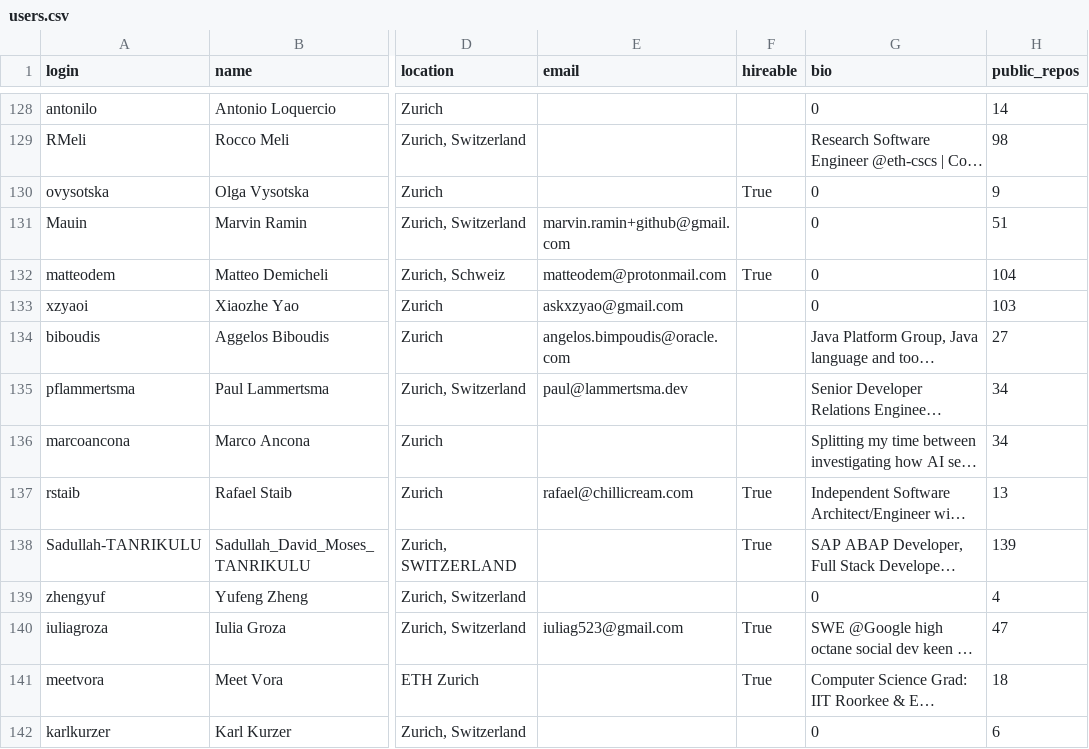
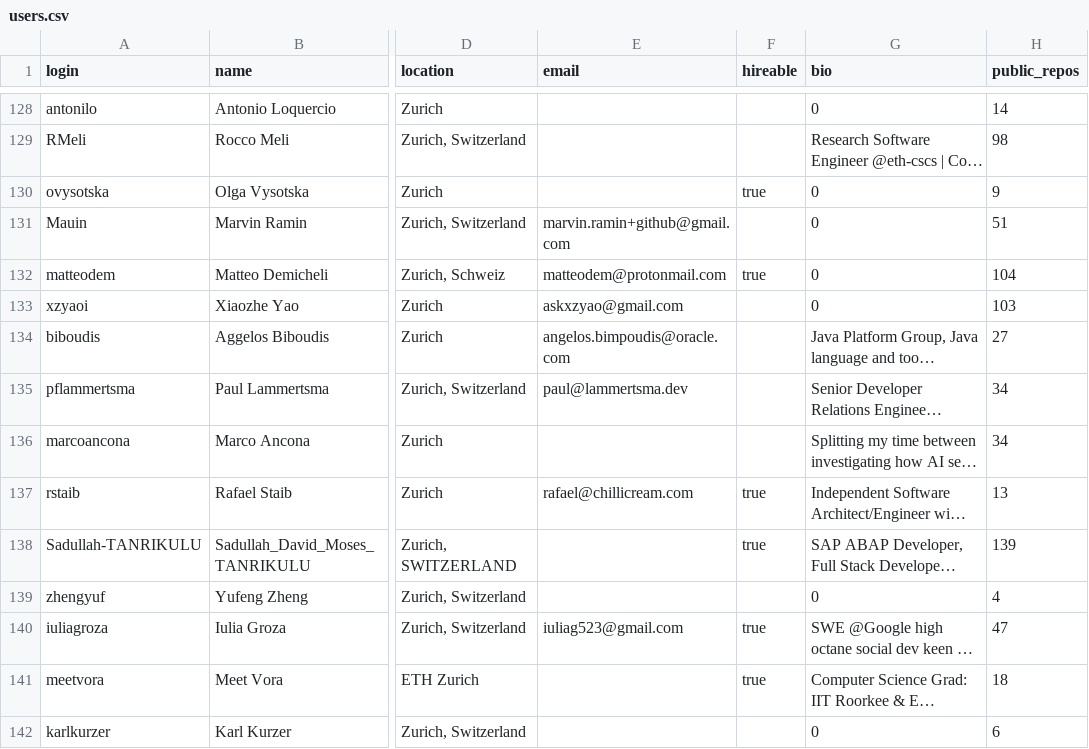
Before and after one commit to Nandhini-Ammaiappan/Project1, a CSV file: users.csv, drawn as a sheet; only a part is shown, gaps mark what is left out; long unchanged cells end in …; the diff covers the shown part only; the diff names each change by its address in the sheet, - before the commit and + after, or states it on an @@ line.

```diff
--- a/users.csv
+++ b/users.csv
-F130 (hireable): True
+F130 (hireable): true
-F132 (hireable): True
+F132 (hireable): true
-F137:F138 (hireable): True
+F137:F138 (hireable): true
-F140:F141 (hireable): True
+F140:F141 (hireable): true
```
Also changed, not shown: 98 edited cells elsewhere in this file, 1 other file.
